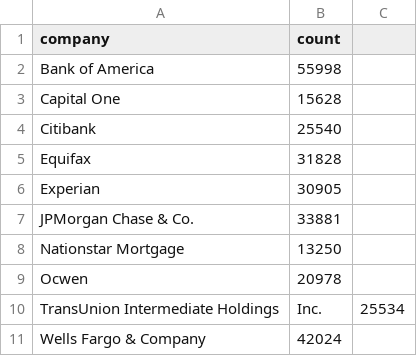
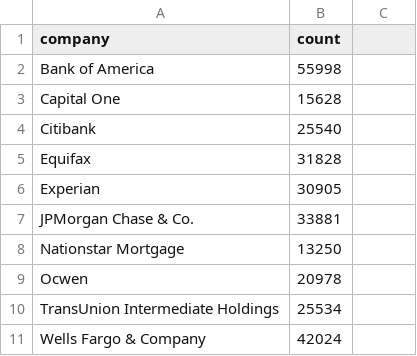
Before and after one commit to Marghrid/Synthesizer, a CSV file: benchmarks/real_output_tables/Q2-consumer_complaints_out.csv, drawn as a sheet.

```diff
--- a/benchmarks/real_output_tables/Q2-consumer_complaints_out.csv
+++ b/benchmarks/real_output_tables/Q2-consumer_complaints_out.csv
@@ -9,3 +9,3 @@ Nationstar Mortgage,13250
 Ocwen,20978
-TransUnion Intermediate Holdings, Inc.,25534
+TransUnion Intermediate Holdings,25534
 Wells Fargo & Company,42024
```
Also changed, not shown: 3 other files.
